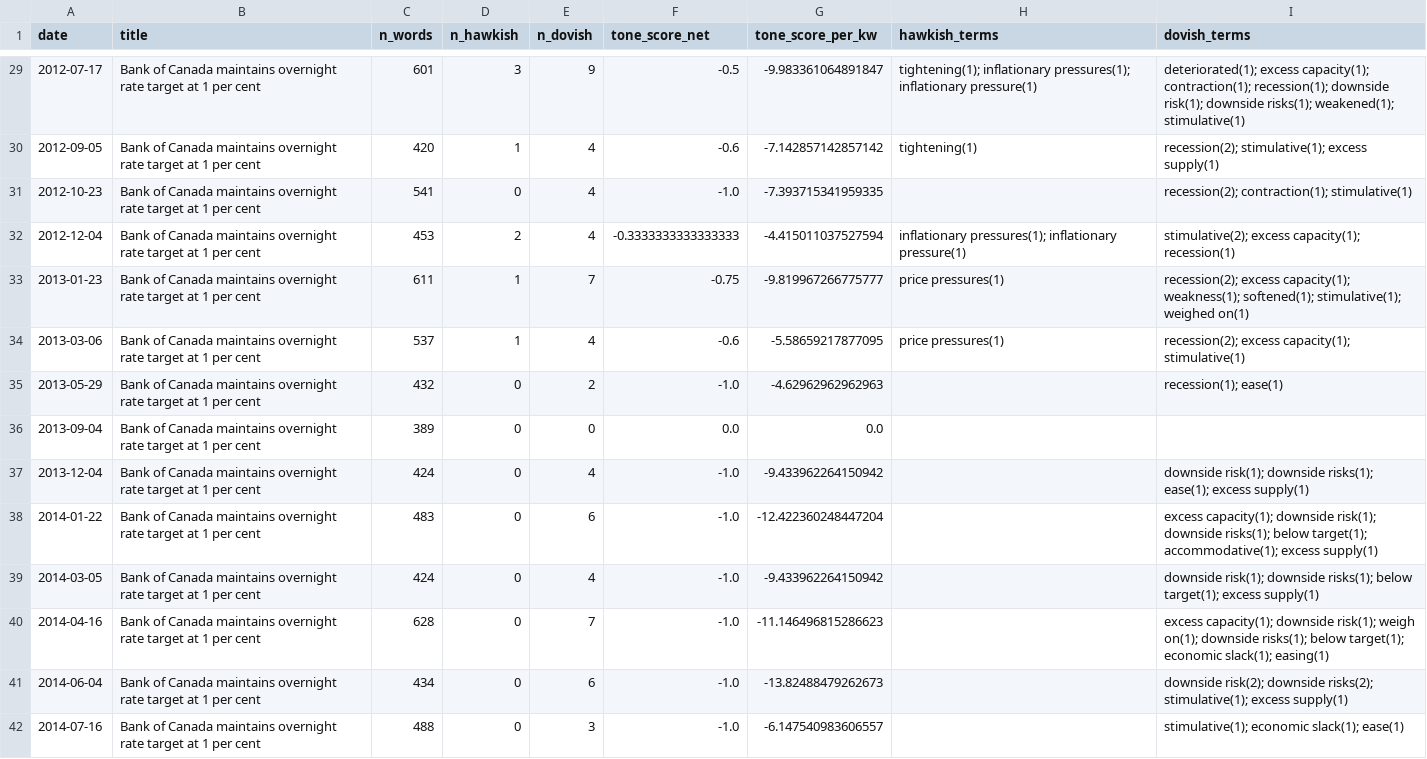
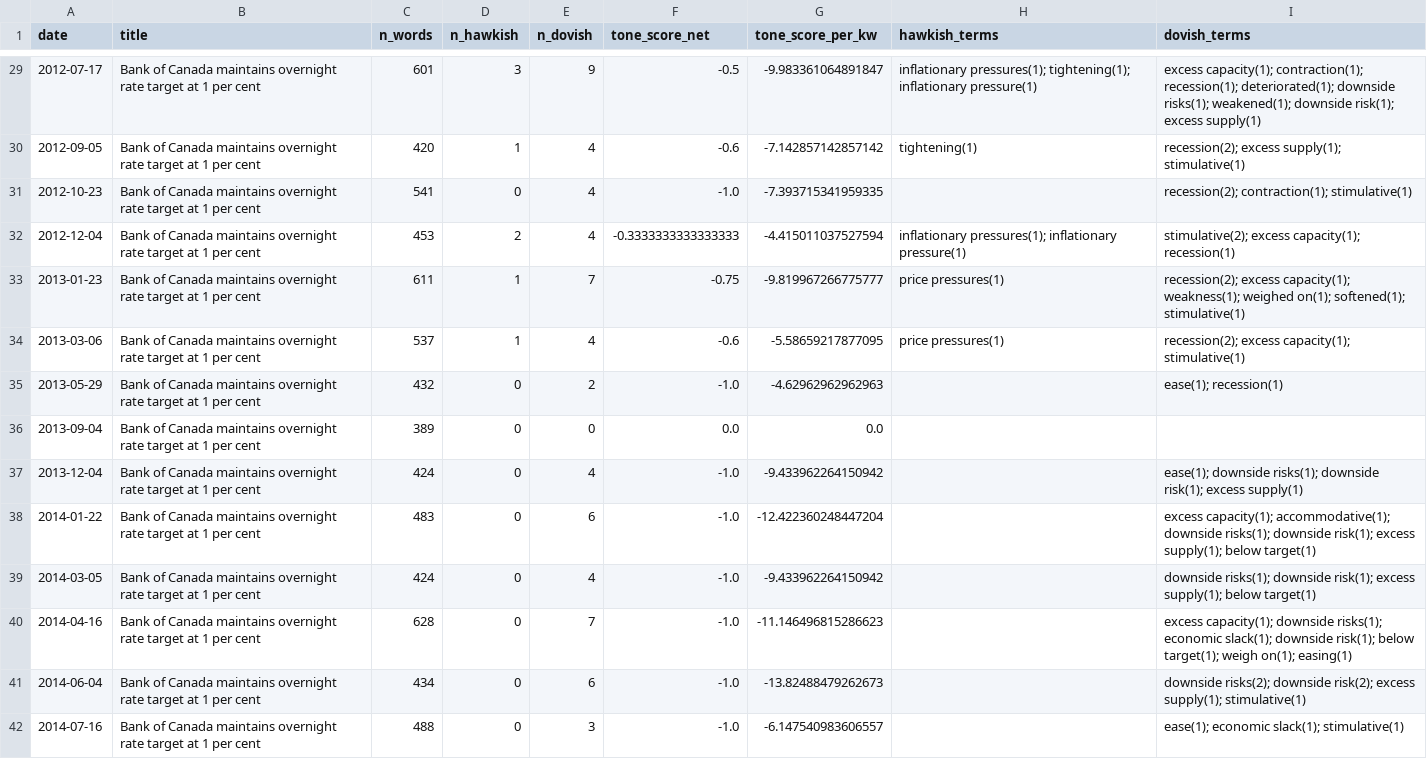
Before and after one commit to ulrich-e-r-djidonou/bdc-fedspeak, a CSV file: data/processed/tone_diagnostics.csv, drawn as a sheet; only a part is shown, gaps mark what is left out; the diff covers the shown part only.

```diff
--- a/data/processed/tone_diagnostics.csv
+++ b/data/processed/tone_diagnostics.csv
@@ -29,14 +29,14 @@ date,title,n_words,n_hawkish,n_dovish,tone_score_net,tone_score_per_kw,hawkish_t
-2012-07-17,Bank of Canada maintains overnight rate target at 1 per cent,601,3,9,-0.5,-9.983361064891847,tightening(1); inflationary pressures(1); inflationary pressure(1),deteriorated(1); excess capacity(1); contraction(1); recession(1); downside risk(1); downside risks(1); weakened(1); stimulative(1)
-2012-09-05,Bank of Canada maintains overnight rate target at 1 per cent,420,1,4,-0.6,-7.142857142857142,tightening(1),recession(2); stimulative(1); excess supply(1)
+2012-07-17,Bank of Canada maintains overnight rate target at 1 per cent,601,3,9,-0.5,-9.983361064891847,inflationary pressures(1); tightening(1); inflationary pressure(1),excess capacity(1); contraction(1); recession(1); deteriorated(1); downside risks(1); weakened(1); downside risk(1); excess supply(1)
+2012-09-05,Bank of Canada maintains overnight rate target at 1 per cent,420,1,4,-0.6,-7.142857142857142,tightening(1),recession(2); excess supply(1); stimulative(1)
 2012-10-23,Bank of Canada maintains overnight rate target at 1 per cent,541,0,4,-1.0,-7.393715341959335,,recession(2); contraction(1); stimulative(1)
 2012-12-04,Bank of Canada maintains overnight rate target at 1 per cent,453,2,4,-0.3333333333333333,-4.415011037527594,inflationary pressures(1); inflationary pressure(1),stimulative(2); excess capacity(1); recession(1)
-2013-01-23,Bank of Canada maintains overnight rate target at 1 per cent,611,1,7,-0.75,-9.819967266775777,price pressures(1),recession(2); excess capacity(1); weakness(1); softened(1); stimulative(1); weighed on(1)
+2013-01-23,Bank of Canada maintains overnight rate target at 1 per cent,611,1,7,-0.75,-9.819967266775777,price pressures(1),recession(2); excess capacity(1); weakness(1); weighed on(1); softened(1); stimulative(1)
 2013-03-06,Bank of Canada maintains overnight rate target at 1 per cent,537,1,4,-0.6,-5.58659217877095,price pressures(1),recession(2); excess capacity(1); stimulative(1)
-2013-05-29,Bank of Canada maintains overnight rate target at 1 per cent,432,0,2,-1.0,-4.62962962962963,,recession(1); ease(1)
+2013-05-29,Bank of Canada maintains overnight rate target at 1 per cent,432,0,2,-1.0,-4.62962962962963,,ease(1); recession(1)
 2013-09-04,Bank of Canada maintains overnight rate target at 1 per cent,389,0,0,0.0,0.0,,
-2013-12-04,Bank of Canada maintains overnight rate target at 1 per cent,424,0,4,-1.0,-9.433962264150942,,downside risk(1); downside risks(1); ease(1); excess supply(1)
-2014-01-22,Bank of Canada maintains overnight rate target at 1 per cent,483,0,6,-1.0,-12.422360248447204,,excess capacity(1); downside risk(1); downside risks(1); below target(1); accommodative(1); excess supply(1)
-2014-03-05,Bank of Canada maintains overnight rate target at 1 per cent,424,0,4,-1.0,-9.433962264150942,,downside risk(1); downside risks(1); below target(1); excess supply(1)
-2014-04-16,Bank of Canada maintains overnight rate target at 1 per cent,628,0,7,-1.0,-11.146496815286623,,excess capacity(1); downside risk(1); weigh on(1); downside risks(1); below target(1); economic slack(1); easing(1)
-2014-06-04,Bank of Canada maintains overnight rate target at 1 per cent,434,0,6,-1.0,-13.82488479262673,,downside risk(2); downside risks(2); stimulative(1); excess supply(1)
-2014-07-16,Bank of Canada maintains overnight rate target at 1 per cent,488,0,3,-1.0,-6.147540983606557,,stimulative(1); economic slack(1); ease(1)
+2013-12-04,Bank of Canada maintains overnight rate target at 1 per cent,424,0,4,-1.0,-9.433962264150942,,ease(1); downside risks(1); downside risk(1); excess supply(1)
+2014-01-22,Bank of Canada maintains overnight rate target at 1 per cent,483,0,6,-1.0,-12.422360248447204,,excess capacity(1); accommodative(1); downside risks(1); downside risk(1); excess supply(1); below target(1)
+2014-03-05,Bank of Canada maintains overnight rate target at 1 per cent,424,0,4,-1.0,-9.433962264150942,,downside risks(1); downside risk(1); excess supply(1); below target(1)
+2014-04-16,Bank of Canada maintains overnight rate target at 1 per cent,628,0,7,-1.0,-11.146496815286623,,excess capacity(1); downside risks(1); economic slack(1); downside risk(1); below target(1); weigh on(1); easing(1)
+2014-06-04,Bank of Canada maintains overnight rate target at 1 per cent,434,0,6,-1.0,-13.82488479262673,,downside risks(2); downside risk(2); excess supply(1); stimulative(1)
+2014-07-16,Bank of Canada maintains overnight rate target at 1 per cent,488,0,3,-1.0,-6.147540983606557,,ease(1); economic slack(1); stimulative(1)
```
Also changed, not shown: 2 added rows and 106 edited cells elsewhere in this file, data/market/market_series_wide.csv, data/processed/tone_index.csv, 8 other files.
